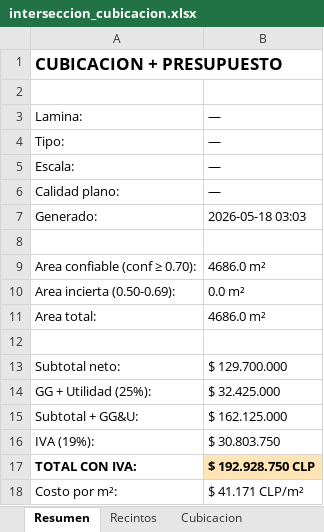
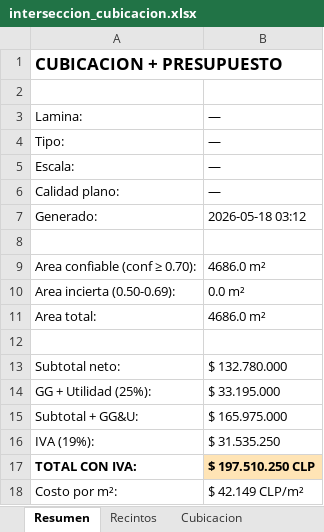
Before and after one commit to dgonzamat/Hack, an Excel workbook: interseccion_cubicacion.xlsx, sheet Resumen, drawn as a sheet; values as stored, in another font and other column widths than the file's, no borders; the diff names each change by its address in the sheet, - before the commit and + after, or states it on an @@ line.

```diff
--- a/interseccion_cubicacion.xlsx (sheet Resumen)
+++ b/interseccion_cubicacion.xlsx (sheet Resumen)
-B7: 2026-05-18 03:03
+B7: 2026-05-18 03:12
-B13: $ 129.700.000
+B13: $ 132.780.000
-B14: $ 32.425.000
+B14: $ 33.195.000
-B15: $ 162.125.000
+B15: $ 165.975.000
-B16: $ 30.803.750
+B16: $ 31.535.250
-B17: $ 192.928.750 CLP
+B17: $ 197.510.250 CLP
-B18: $ 41.171 CLP/m²
+B18: $ 42.149 CLP/m²
```
Also changed, not shown: sheet Cubicacion, ruta1_cubicacion.xlsx, 3 other files.
